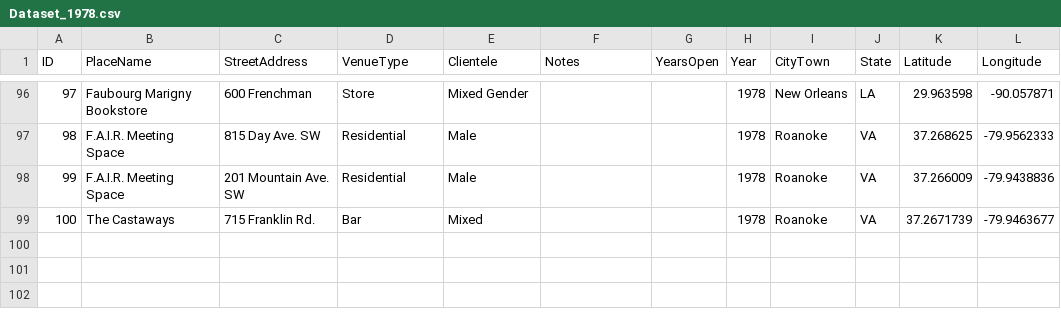
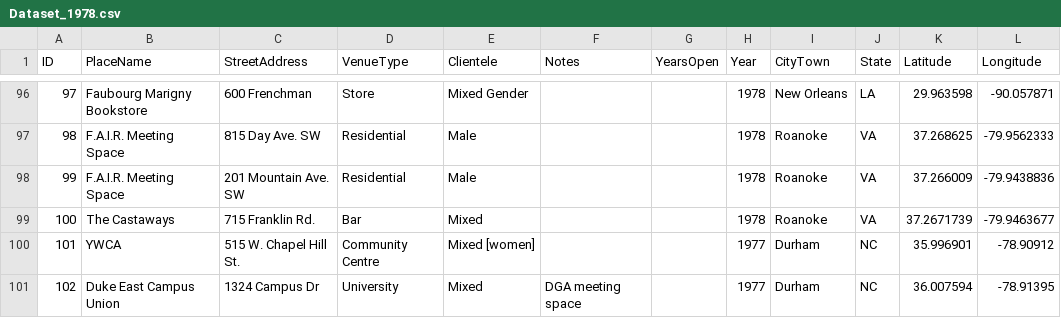
Before and after one commit to lk-345/Queer-Worldmaking, a CSV file: GeocodedDataset/Dataset_1978.csv, drawn as a sheet; only a part is shown, gaps mark what is left out; the diff names each change by its address in the sheet, - before the commit and + after, or states it on an @@ line.

Commit message:
Update Dataset_1978.csv

```diff
--- a/GeocodedDataset/Dataset_1978.csv
+++ b/GeocodedDataset/Dataset_1978.csv
+row 100: 101 | YWCA | 515 W. Chapel Hill St. | Community Centre | Mixed [women] |  |  | 1977 | Durham | NC | 35.996901 | -78.90912
+row 101: 102 | Duke East Campus Union | 1324 Campus Dr | University | Mixed | DGA meeting space |  | 1977 | Durham | NC | 36.007594 | -78.91395
```
